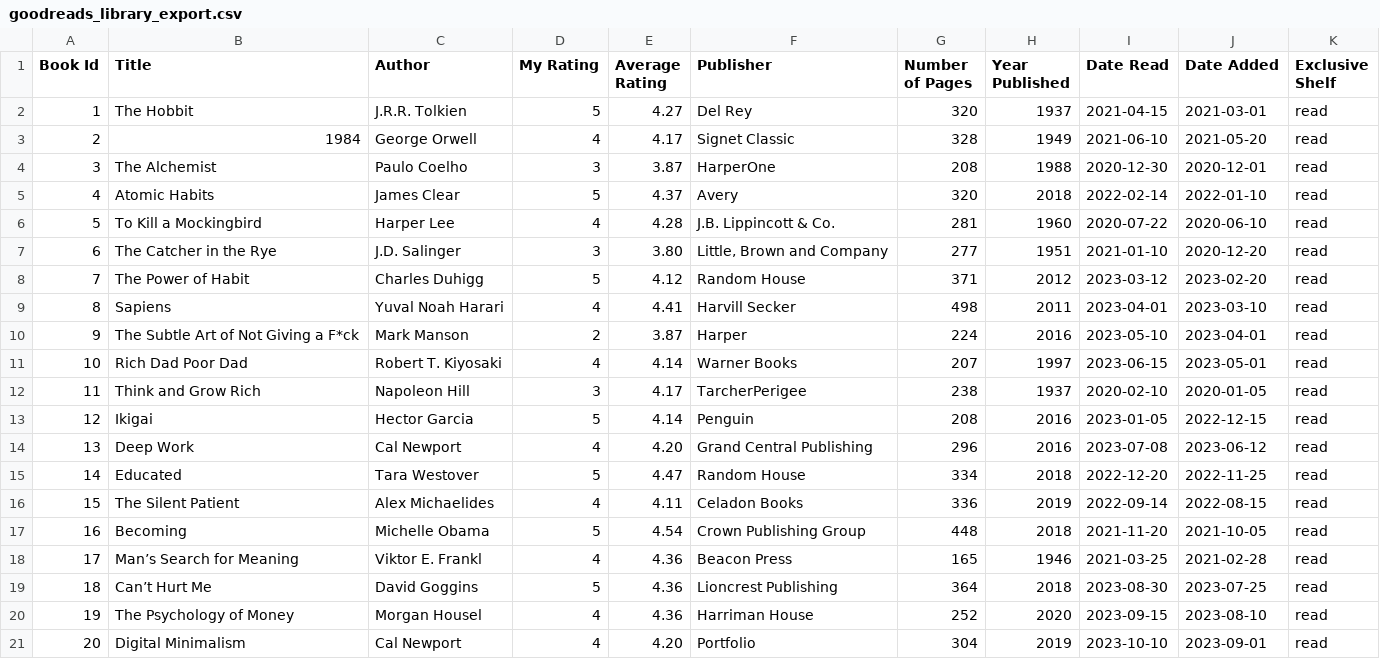
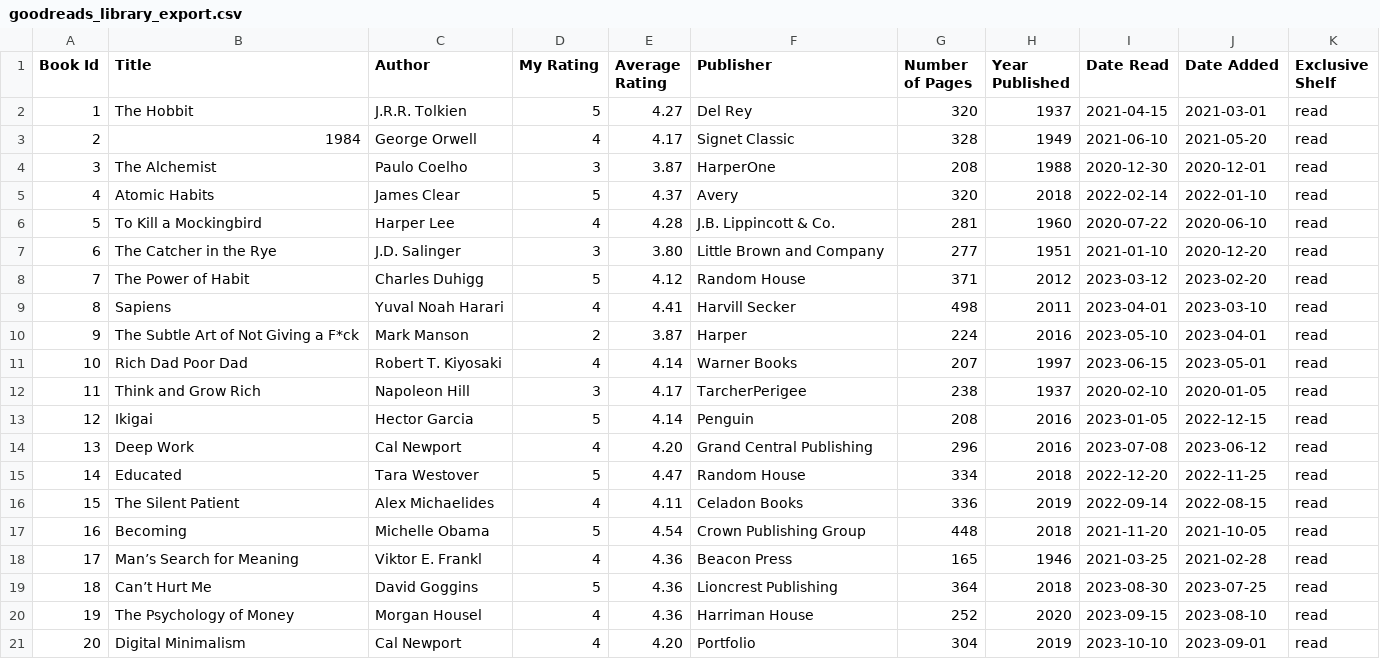
Before and after one commit to Munagala-29/goodreads__streamlit_app, a CSV file: goodreads_library_export.csv, drawn as a sheet.

Commit message:
Update goodreads_library_export.csv

```diff
--- a/goodreads_library_export.csv
+++ b/goodreads_library_export.csv
@@ -6,3 +6,3 @@ Book Id,Title,Author,My Rating,Average Rating,Publisher,Number of Pages,Year Pub
 5,To Kill a Mockingbird,Harper Lee,4,4.28,J.B. Lippincott & Co.,281,1960,2020-07-22,2020-06-10,read
-6,The Catcher in the Rye,J.D. Salinger,3,3.80,"Little, Brown and Company",277,1951,2021-01-10,2020-12-20,read
+6,The Catcher in the Rye,J.D. Salinger,3,3.80,Little Brown and Company,277,1951,2021-01-10,2020-12-20,read
 7,The Power of Habit,Charles Duhigg,5,4.12,Random House,371,2012,2023-03-12,2023-02-20,read
```
